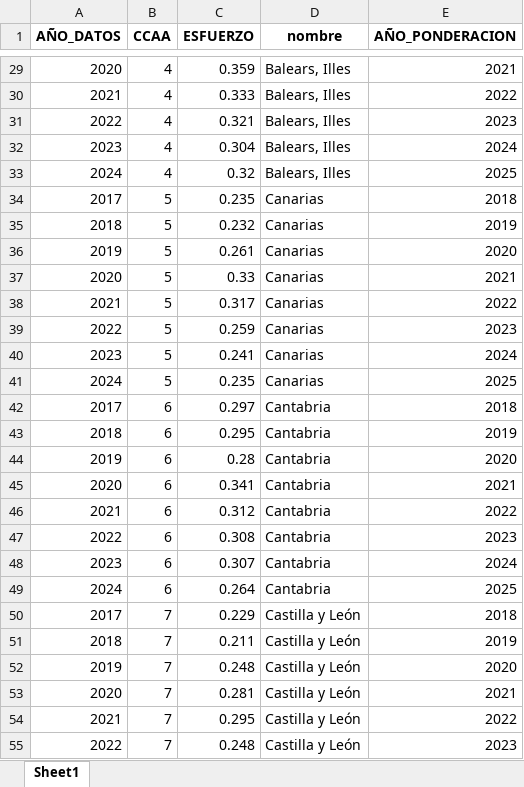
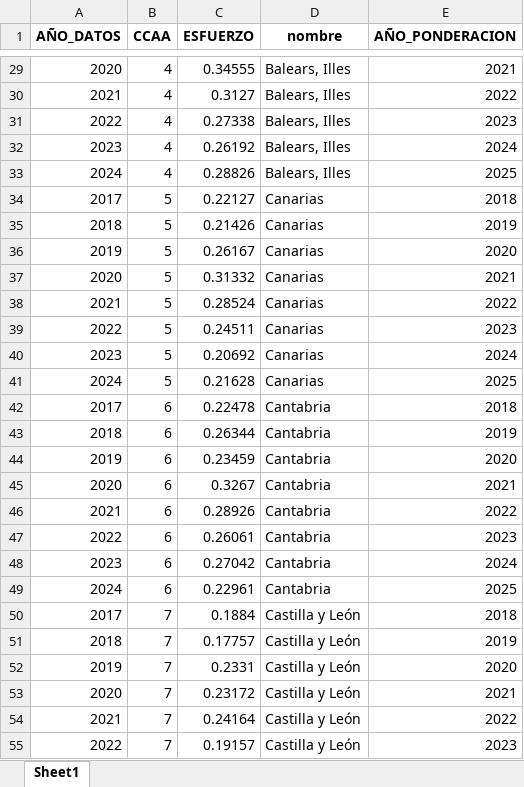
Before and after one commit to grappa17/proyecto_IPC_inquilino, an Excel workbook: DATOS/PONDERACIONES/PESOS_ALQUILER_EPF/pesos_alquiler_ccaa.xlsx, sheet Sheet1, drawn as a sheet; only a part is shown, gaps mark what is left out; values as stored, in another font and other column widths than the file's, no borders; the diff covers the shown part only; the diff names each change by its address in the sheet, - before the commit and + after, or states it on an @@ line.

```diff
--- a/DATOS/PONDERACIONES/PESOS_ALQUILER_EPF/pesos_alquiler_ccaa.xlsx (sheet Sheet1)
+++ b/DATOS/PONDERACIONES/PESOS_ALQUILER_EPF/pesos_alquiler_ccaa.xlsx (sheet Sheet1)
-C29 (ESFUERZO): 0.359
+C29 (ESFUERZO): 0.34555
-C30 (ESFUERZO): 0.333
+C30 (ESFUERZO): 0.3127
-C31 (ESFUERZO): 0.321
+C31 (ESFUERZO): 0.27338
-C32 (ESFUERZO): 0.304
+C32 (ESFUERZO): 0.26192
-C33 (ESFUERZO): 0.32
+C33 (ESFUERZO): 0.28826
-C34 (ESFUERZO): 0.235
+C34 (ESFUERZO): 0.22127
-C35 (ESFUERZO): 0.232
+C35 (ESFUERZO): 0.21426
-C36 (ESFUERZO): 0.261
+C36 (ESFUERZO): 0.26167
-C37 (ESFUERZO): 0.33
+C37 (ESFUERZO): 0.31332
-C38 (ESFUERZO): 0.317
+C38 (ESFUERZO): 0.28524
-C39 (ESFUERZO): 0.259
+C39 (ESFUERZO): 0.24511
-C40 (ESFUERZO): 0.241
+C40 (ESFUERZO): 0.20692
-C41 (ESFUERZO): 0.235
+C41 (ESFUERZO): 0.21628
-C42 (ESFUERZO): 0.297
+C42 (ESFUERZO): 0.22478
-C43 (ESFUERZO): 0.295
+C43 (ESFUERZO): 0.26344
-C44 (ESFUERZO): 0.28
+C44 (ESFUERZO): 0.23459
-C45 (ESFUERZO): 0.341
+C45 (ESFUERZO): 0.3267
-C46 (ESFUERZO): 0.312
+C46 (ESFUERZO): 0.28926
-C47 (ESFUERZO): 0.308
+C47 (ESFUERZO): 0.26061
-C48 (ESFUERZO): 0.307
+C48 (ESFUERZO): 0.27042
-C49 (ESFUERZO): 0.264
+C49 (ESFUERZO): 0.22961
-C50 (ESFUERZO): 0.229
+C50 (ESFUERZO): 0.1884
-C51 (ESFUERZO): 0.211
+C51 (ESFUERZO): 0.17757
-C52 (ESFUERZO): 0.248
+C52 (ESFUERZO): 0.2331
-C53 (ESFUERZO): 0.281
+C53 (ESFUERZO): 0.23172
-C54 (ESFUERZO): 0.295
+C54 (ESFUERZO): 0.24164
-C55 (ESFUERZO): 0.248
+C55 (ESFUERZO): 0.19157
```
Also changed, not shown: 125 edited cells elsewhere in this sheet, DATOS/PONDERACIONES/IPC_INQUILINOS_CCAA/alquiler_ajustado_ponderaciones_IPC_CCAA_2019.xlsx, DATOS/PONDERACIONES/IPC_INQUILINOS_CCAA/alquiler_ajustado_ponderaciones_IPC_CCAA_2020.xlsx, 55 other files.
